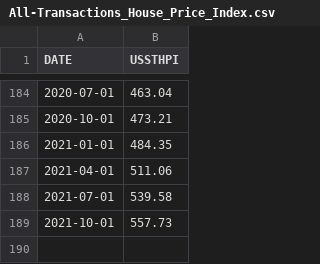
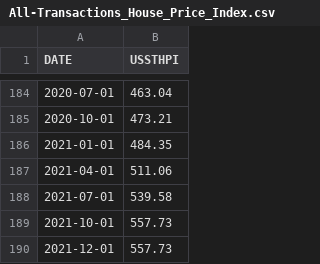
Before and after one commit to williantleite/DML_in_Finance, a CSV file: Data/Raw Data/Other Variables/House prices/All-Transactions_House_Price_Index.csv, drawn as a sheet; only a part is shown, gaps mark what is left out; the diff names each change by its address in the sheet, - before the commit and + after, or states it on an @@ line.

Commit message:
Further fixes to the FRED data, and some updates with comments on the quarterly to monthly script.

```diff
--- a/Data/Raw Data/Other Variables/House prices/All-Transactions_House_Price_Index.csv
+++ b/Data/Raw Data/Other Variables/House prices/All-Transactions_House_Price_Index.csv
+row 190: 2021-12-01 | 557.73
```
Also changed, not shown: Data/Clean/all_transac_house_price_index_df.csv, Data/Clean/real_gdp_df.csv, 1 other file.
